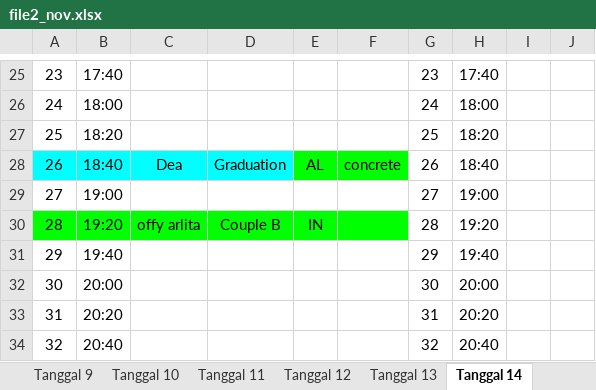
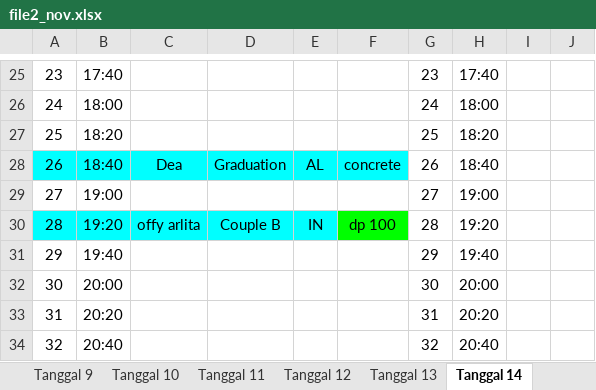
Before and after one commit to whynunuu/FoxeStudio, an Excel workbook: file2_nov.xlsx, sheet Tanggal 14, drawn as a sheet; only a part is shown, gaps mark what is left out; values as stored, in another font and other column widths than the file's, no borders; charts and pictures not drawn; the diff names each change by its address in the sheet, - before the commit and + after, or states it on an @@ line.

```diff
--- a/file2_nov.xlsx (sheet Tanggal 14)
+++ b/file2_nov.xlsx (sheet Tanggal 14)
-E28:F28 fill: #00FF00
+E28:F28 fill: #00FFFF
-A30:E30 fill: #00FF00
+A30:E30 fill: #00FFFF
-F30: (empty)
+F30: dp 100
```
Also changed, not shown: sheet Tanggal 15, file1_nov.xlsm, file2.xlsx, 5 other files.
